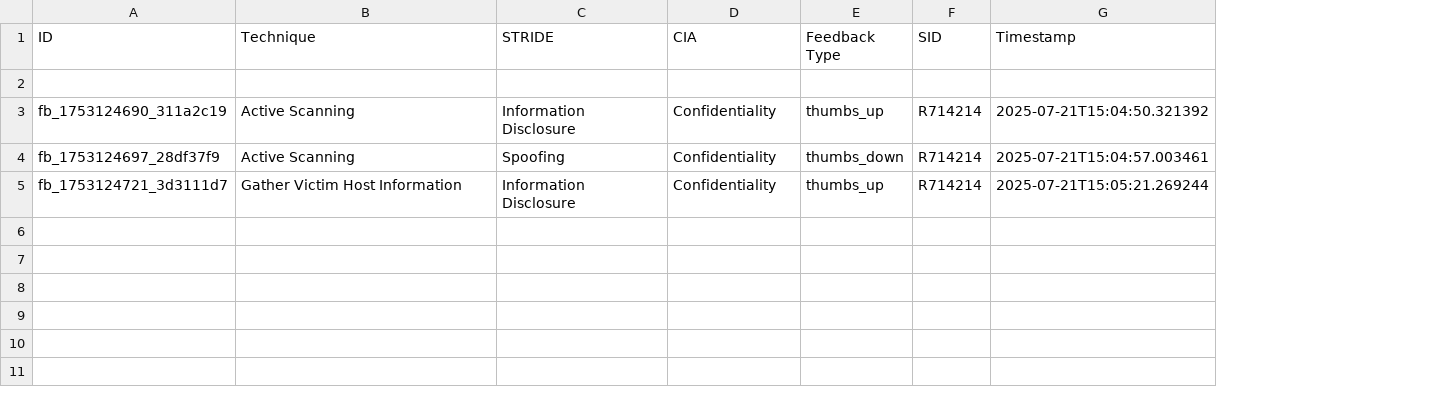
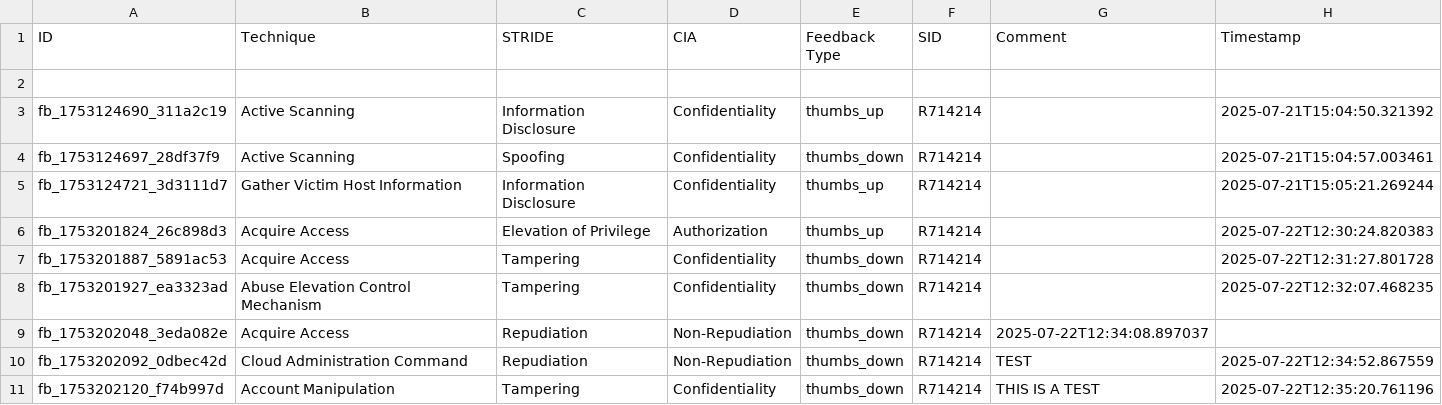
Before and after one commit to yekrangian/mitre-attack, a CSV file: feedback.csv, drawn as a sheet; the diff names each change by its address in the sheet, - before the commit and + after, or states it on an @@ line.

Commit message:
feedback comment

```diff
--- a/feedback.csv
+++ b/feedback.csv
+column G (Comment), empty
+row 6: fb_1753201824_26c898d3 | Acquire Access | Elevation of Privilege | Authorization | thumbs_up | R714214 |  | 2025-07-22T12:30:24.820383
+row 7: fb_1753201887_5891ac53 | Acquire Access | Tampering | Confidentiality | thumbs_down | R714214 |  | 2025-07-22T12:31:27.801728
+row 8: fb_1753201927_ea3323ad | Abuse Elevation Control Mechanism | Tampering | Confidentiality | thumbs_down | R714214 |  | 2025-07-22T12:32:07.468235
+row 9: fb_1753202048_3eda082e | Acquire Access | Repudiation | Non-Repudiation | thumbs_down | R714214 | 2025-07-22T12:34:08.897037
+row 10: fb_1753202092_0dbec42d | Cloud Administration Command | Repudiation | Non-Repudiation | thumbs_down | R714214 | TEST | 2025-07-22T12:34:52.867559
+row 11: fb_1753202120_f74b997d | Account Manipulation | Tampering | Confidentiality | thumbs_down | R714214 | THIS IS A TEST | 2025-07-22T12:35:20.761196
```
Also changed, not shown: 4 other files.
